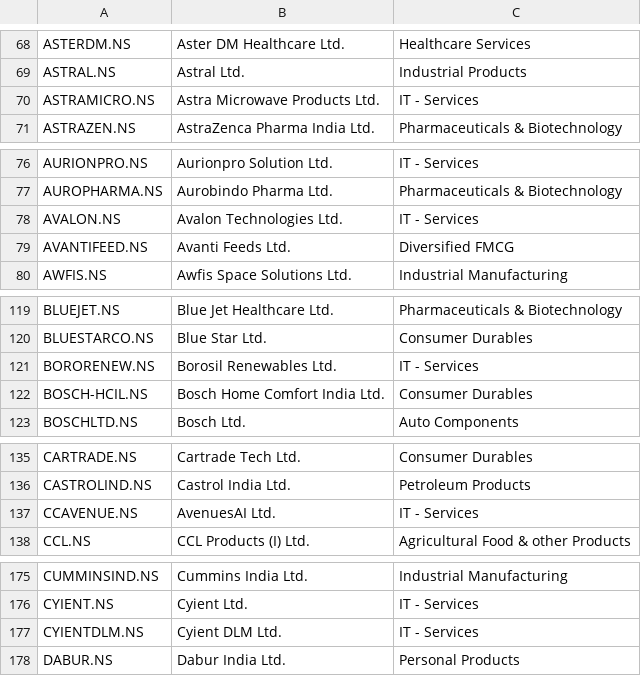
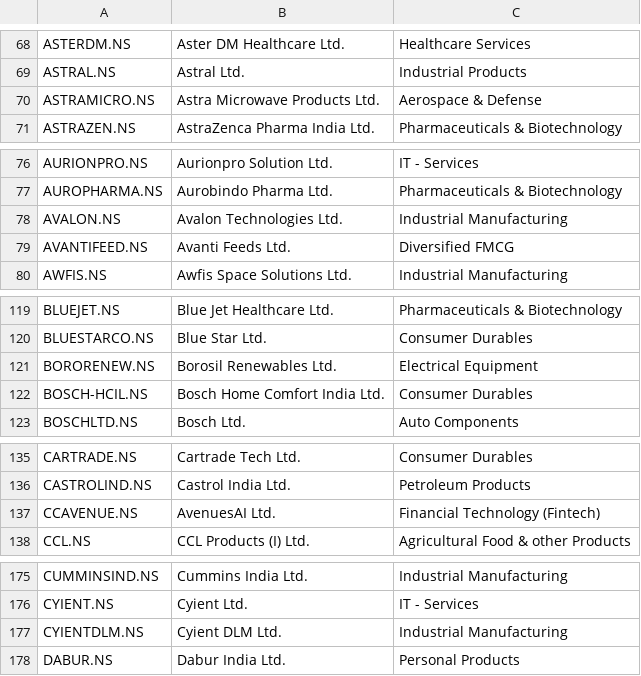
Before and after one commit to adi-git01/nifty-dashboard, a CSV file: data/nifty1000_list.csv, drawn as a sheet; only a part is shown, gaps mark what is left out; the diff covers the shown part only.

```diff
--- a/data/nifty1000_list.csv
+++ b/data/nifty1000_list.csv
@@ -69,3 +69,3 @@ ASTERDM.NS,Aster DM Healthcare Ltd.,Healthcare Services
 ASTRAL.NS,Astral Ltd.,Industrial Products
-ASTRAMICRO.NS,Astra Microwave Products Ltd.,IT - Services
+ASTRAMICRO.NS,Astra Microwave Products Ltd.,Aerospace & Defense
 ASTRAZEN.NS,AstraZenca Pharma India Ltd.,Pharmaceuticals & Biotechnology
@@ -77,3 +77,3 @@ AURIONPRO.NS,Aurionpro Solution Ltd.,IT - Services
 AUROPHARMA.NS,Aurobindo Pharma Ltd.,Pharmaceuticals & Biotechnology
-AVALON.NS,Avalon Technologies Ltd.,IT - Services
+AVALON.NS,Avalon Technologies Ltd.,Industrial Manufacturing
 AVANTIFEED.NS,Avanti Feeds Ltd.,Diversified FMCG
@@ -120,3 +120,3 @@ BLUEJET.NS,Blue Jet Healthcare Ltd.,Pharmaceuticals & Biotechnology
 BLUESTARCO.NS,Blue Star Ltd.,Consumer Durables
-BORORENEW.NS,Borosil Renewables Ltd.,IT - Services
+BORORENEW.NS,Borosil Renewables Ltd.,Electrical Equipment
 BOSCH-HCIL.NS,Bosch Home Comfort India Ltd.,Consumer Durables
@@ -136,3 +136,3 @@ CARTRADE.NS,Cartrade Tech Ltd.,Consumer Durables
 CASTROLIND.NS,Castrol India Ltd.,Petroleum Products
-CCAVENUE.NS,AvenuesAI Ltd.,IT - Services
+CCAVENUE.NS,AvenuesAI Ltd.,Financial Technology (Fintech)
 CCL.NS,CCL Products (I) Ltd.,Agricultural Food & other Products
@@ -176,3 +176,3 @@ CUMMINSIND.NS,Cummins India Ltd.,Industrial Manufacturing
 CYIENT.NS,Cyient Ltd.,IT - Services
-CYIENTDLM.NS,Cyient DLM Ltd.,IT - Services
+CYIENTDLM.NS,Cyient DLM Ltd.,Industrial Manufacturing
 DABUR.NS,Dabur India Ltd.,Personal Products
```
Also changed, not shown: 8 edited cells elsewhere in this file.
